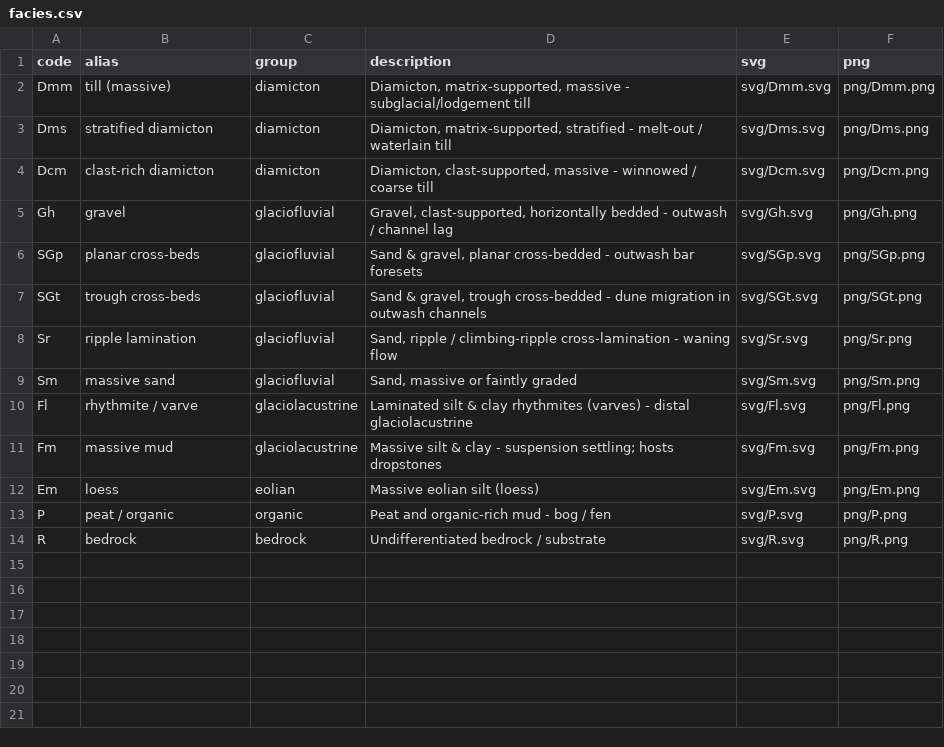
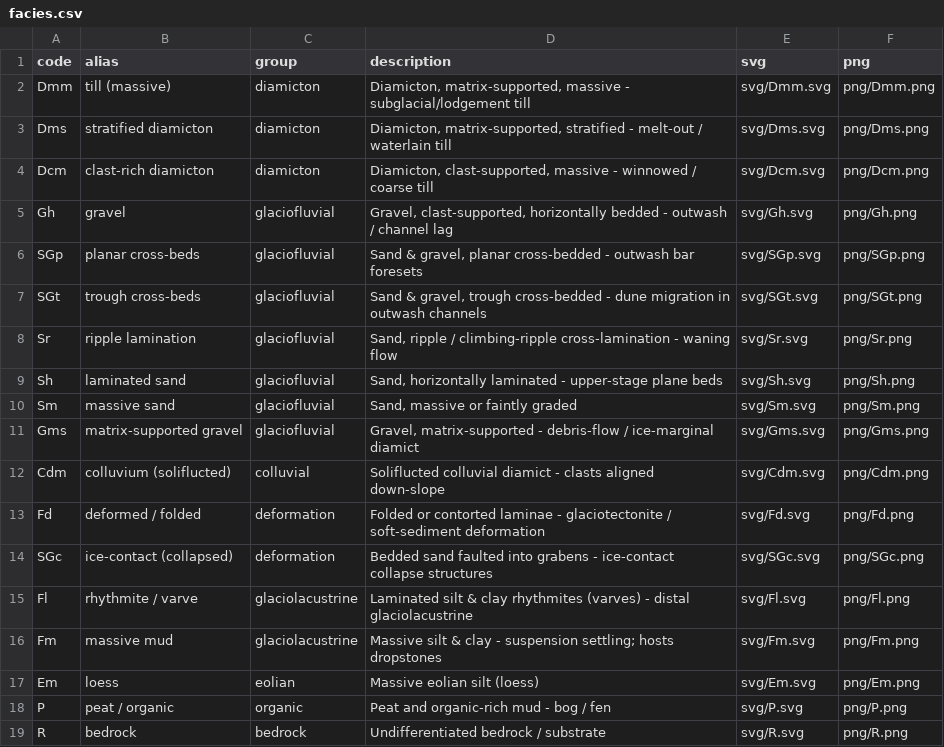
Before and after one commit to MNiMORPH/glacial-strat-patterns, a CSV file: metadata/facies.csv, drawn as a sheet; the diff names each change by its address in the sheet, - before the commit and + after, or states it on an @@ line.

```diff
--- a/metadata/facies.csv
+++ b/metadata/facies.csv
+row 9: Sh | laminated sand | glaciofluvial | Sand, horizontally laminated - upper-stage plane beds | svg/Sh.svg | png/Sh.png
+row 11: Gms | matrix-supported gravel | glaciofluvial | Gravel, matrix-supported - debris-flow / ice-marginal diamict | svg/Gms.svg | png/Gms.png
+row 12: Cdm | colluvium (soliflucted) | colluvial | Soliflucted colluvial diamict - clasts aligned down-slope | svg/Cdm.svg | png/Cdm.png
+row 13: Fd | deformed / folded | deformation | Folded or contorted laminae - glaciotectonite / soft-sediment deformation | svg/Fd.svg | png/Fd.png
+row 14: SGc | ice-contact (collapsed) | deformation | Bedded sand faulted into grabens - ice-contact collapse structures | svg/SGc.svg | png/SGc.png
```
Also changed, not shown: 13 other files.
